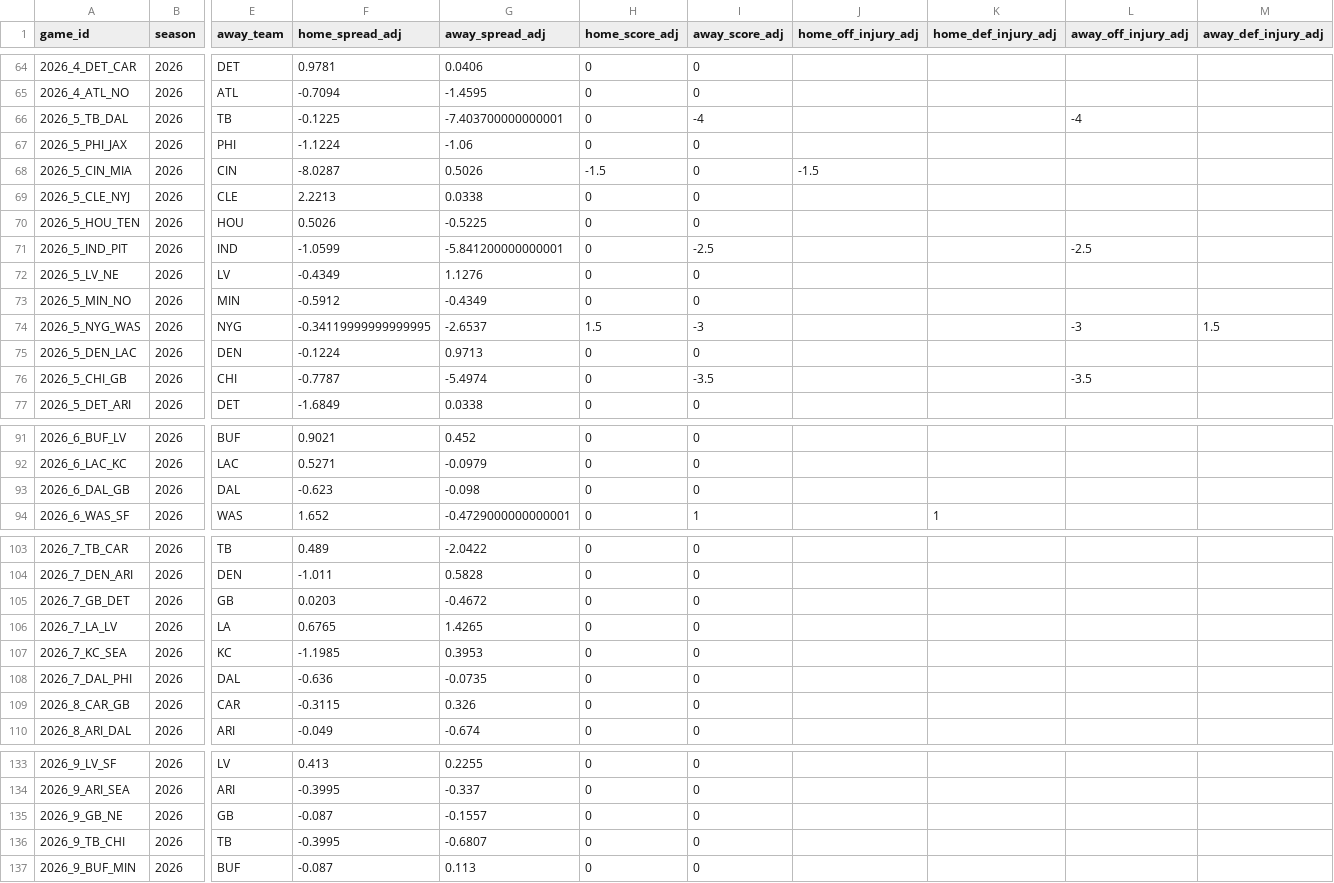
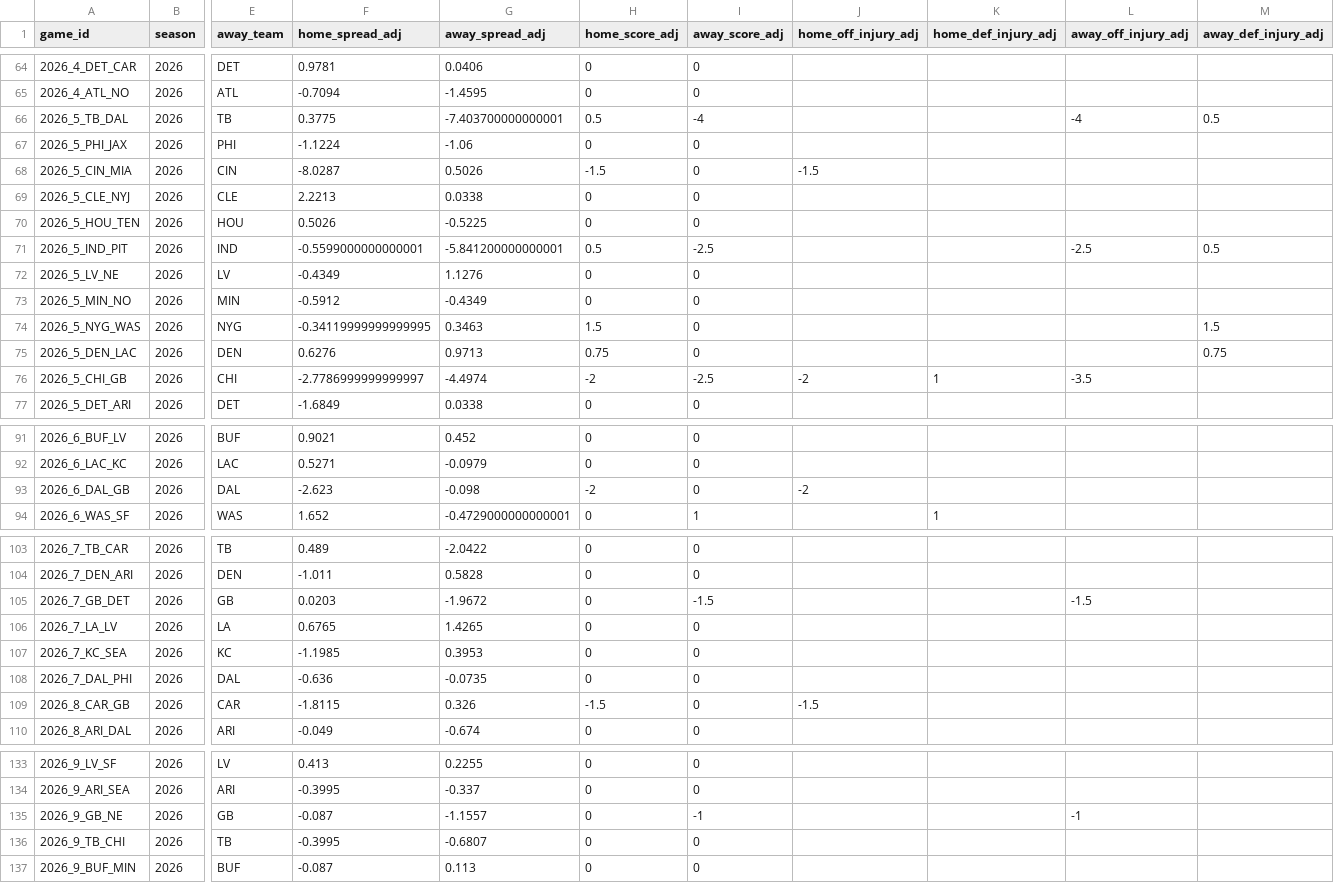
Before and after one commit to rogerroot01/NFL-projections, a CSV file: data/forecast_team_off_def_injuries_2026.csv, drawn as a sheet; only a part is shown, gaps mark what is left out; the diff covers the shown part only; the diff names each change by its address in the sheet, - before the commit and + after, or states it on an @@ line.

Commit message:
Refresh Week 5 forecast team injury adjustments

```diff
--- a/data/forecast_team_off_def_injuries_2026.csv
+++ b/data/forecast_team_off_def_injuries_2026.csv
-F66 (home_spread_adj): -0.1225
+F66 (home_spread_adj): 0.3775
-H66 (home_score_adj): 0
+H66 (home_score_adj): 0.5
-M66 (away_def_injury_adj): (empty)
+M66 (away_def_injury_adj): 0.5
-F71 (home_spread_adj): -1.0599
+F71 (home_spread_adj): -0.5599000000000001
-H71 (home_score_adj): 0
+H71 (home_score_adj): 0.5
-M71 (away_def_injury_adj): (empty)
+M71 (away_def_injury_adj): 0.5
-G74 (away_spread_adj): -2.6537
+G74 (away_spread_adj): 0.3463
-I74 (away_score_adj): -3
+I74 (away_score_adj): 0
-L74 (away_off_injury_adj): -3
+L74 (away_off_injury_adj): (empty)
-F75 (home_spread_adj): -0.1224
+F75 (home_spread_adj): 0.6276
-H75 (home_score_adj): 0
+H75 (home_score_adj): 0.75
-M75 (away_def_injury_adj): (empty)
+M75 (away_def_injury_adj): 0.75
-F76 (home_spread_adj): -0.7787
+F76 (home_spread_adj): -2.7786999999999997
-G76 (away_spread_adj): -5.4974
+G76 (away_spread_adj): -4.4974
-H76 (home_score_adj): 0
+H76 (home_score_adj): -2
-I76 (away_score_adj): -3.5
+I76 (away_score_adj): -2.5
-J76 (home_off_injury_adj): (empty)
+J76 (home_off_injury_adj): -2
-K76 (home_def_injury_adj): (empty)
+K76 (home_def_injury_adj): 1
-F93 (home_spread_adj): -0.623
+F93 (home_spread_adj): -2.623
-H93 (home_score_adj): 0
+H93 (home_score_adj): -2
-J93 (home_off_injury_adj): (empty)
+J93 (home_off_injury_adj): -2
-G105 (away_spread_adj): -0.4672
+G105 (away_spread_adj): -1.9672
-I105 (away_score_adj): 0
+I105 (away_score_adj): -1.5
-L105 (away_off_injury_adj): (empty)
+L105 (away_off_injury_adj): -1.5
-F109 (home_spread_adj): -0.3115
+F109 (home_spread_adj): -1.8115
-H109 (home_score_adj): 0
+H109 (home_score_adj): -1.5
-J109 (home_off_injury_adj): (empty)
+J109 (home_off_injury_adj): -1.5
-G135 (away_spread_adj): -0.1557
+G135 (away_spread_adj): -1.1557
-I135 (away_score_adj): 0
+I135 (away_score_adj): -1
-L135 (away_off_injury_adj): (empty)
+L135 (away_off_injury_adj): -1
```
Also changed, not shown: 3 edited cells elsewhere in this file.
